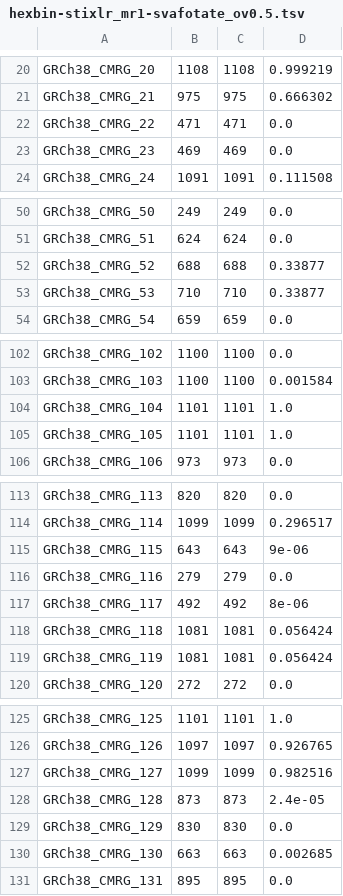
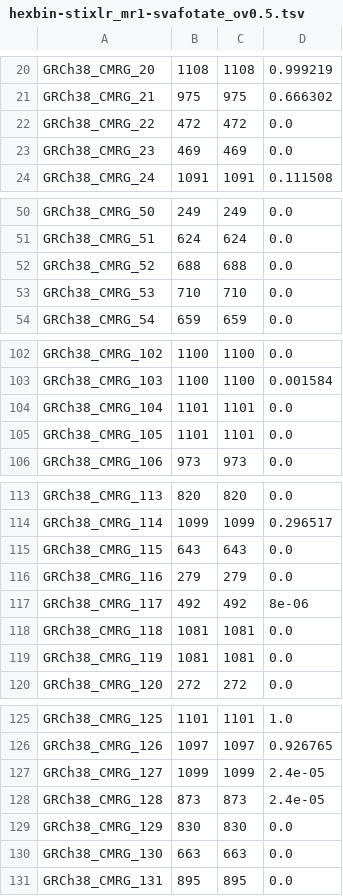
Before and after one commit to jakekrol/stix-lr, a TSV file: results/2026_08-hg002_cmrg-hexbin/hexbin-stixlr_mr1-svafotate_ov0.5.tsv, drawn as a sheet; only a part is shown, gaps mark what is left out; the diff covers the shown part only.

```diff
--- a/results/2026_08-hg002_cmrg-hexbin/hexbin-stixlr_mr1-svafotate_ov0.5.tsv
+++ b/results/2026_08-hg002_cmrg-hexbin/hexbin-stixlr_mr1-svafotate_ov0.5.tsv
@@ -21,3 +21,3 @@ GRCh38_CMRG_20	1108	1108	0.999219
 GRCh38_CMRG_21	975	975	0.666302
-GRCh38_CMRG_22	471	471	0.0
+GRCh38_CMRG_22	472	472	0.0
 GRCh38_CMRG_23	469	469	0.0
@@ -51,4 +51,4 @@ GRCh38_CMRG_50	249	249	0.0
 GRCh38_CMRG_51	624	624	0.0
-GRCh38_CMRG_52	688	688	0.33877
-GRCh38_CMRG_53	710	710	0.33877
+GRCh38_CMRG_52	688	688	0.0
+GRCh38_CMRG_53	710	710	0.0
 GRCh38_CMRG_54	659	659	0.0
@@ -103,4 +103,4 @@ GRCh38_CMRG_102	1100	1100	0.0
 GRCh38_CMRG_103	1100	1100	0.001584
-GRCh38_CMRG_104	1101	1101	1.0
-GRCh38_CMRG_105	1101	1101	1.0
+GRCh38_CMRG_104	1101	1101	0.0
+GRCh38_CMRG_105	1101	1101	0.0
 GRCh38_CMRG_106	973	973	0.0
@@ -114,7 +114,7 @@ GRCh38_CMRG_113	820	820	0.0
 GRCh38_CMRG_114	1099	1099	0.296517
-GRCh38_CMRG_115	643	643	9e-06
+GRCh38_CMRG_115	643	643	0.0
 GRCh38_CMRG_116	279	279	0.0
 GRCh38_CMRG_117	492	492	8e-06
-GRCh38_CMRG_118	1081	1081	0.056424
-GRCh38_CMRG_119	1081	1081	0.056424
+GRCh38_CMRG_118	1081	1081	0.0
+GRCh38_CMRG_119	1081	1081	0.0
 GRCh38_CMRG_120	272	272	0.0
@@ -126,6 +126,6 @@ GRCh38_CMRG_125	1101	1101	1.0
 GRCh38_CMRG_126	1097	1097	0.926765
-GRCh38_CMRG_127	1099	1099	0.982516
+GRCh38_CMRG_127	1099	1099	2.4e-05
 GRCh38_CMRG_128	873	873	2.4e-05
 GRCh38_CMRG_129	830	830	0.0
-GRCh38_CMRG_130	663	663	0.002685
+GRCh38_CMRG_130	663	663	0.0
 GRCh38_CMRG_131	895	895	0.0
```
Also changed, not shown: 18 edited cells elsewhere in this file, results/2026_08-hg002_cmrg-hexbin/hexbin-stixlr_mr1-svafotate_ov0.7.tsv, results/2026_08-hg002_cmrg-hexbin/hexbin-stixlr_mr1-svafotate_ov0.9.tsv, 45 other files.
